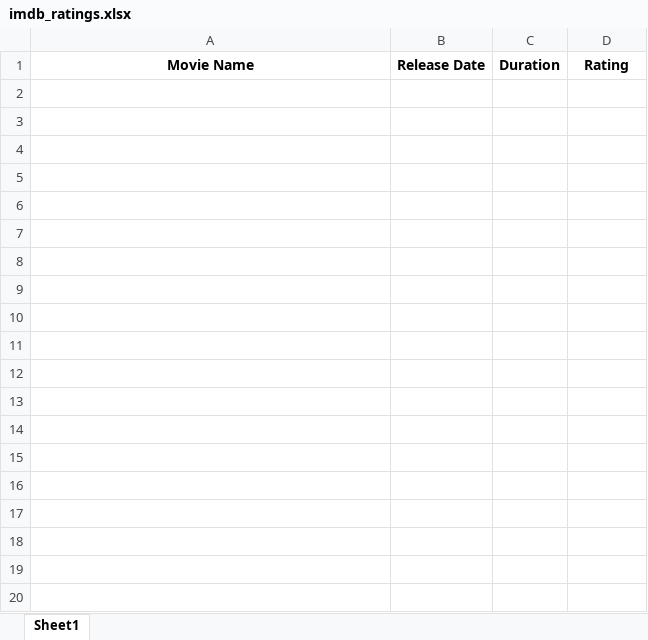
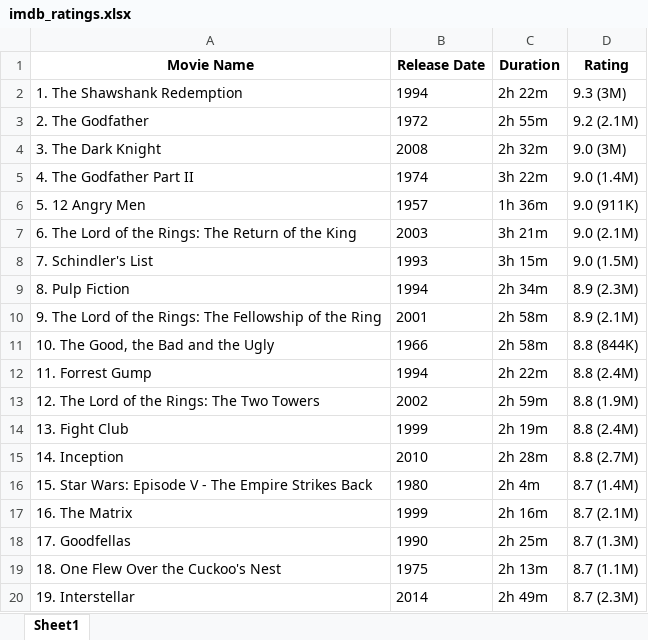
Before and after one commit to mfylmz/amazon-webscraping, an Excel workbook: imdb_ratings.xlsx, sheet Sheet1, drawn as a sheet; only a part is shown; values as stored, in another font and other column widths than the file's, no borders; the diff covers the shown part only; the diff names each change by its address in the sheet, - before the commit and + after, or states it on an @@ line.

Commit message:
Last Update

```diff
--- a/imdb_ratings.xlsx (sheet Sheet1)
+++ b/imdb_ratings.xlsx (sheet Sheet1)
+row 2: 1. The Shawshank Redemption | 1994 | 2h 22m | 9.3 (3M)
+row 3: 2. The Godfather | 1972 | 2h 55m | 9.2 (2.1M)
+row 4: 3. The Dark Knight | 2008 | 2h 32m | 9.0 (3M)
+row 5: 4. The Godfather Part II | 1974 | 3h 22m | 9.0 (1.4M)
+row 6: 5. 12 Angry Men | 1957 | 1h 36m | 9.0 (911K)
+row 7: 6. The Lord of the Rings: The Return of the King | 2003 | 3h 21m | 9.0 (2.1M)
+row 8: 7. Schindler's List | 1993 | 3h 15m | 9.0 (1.5M)
+row 9: 8. Pulp Fiction | 1994 | 2h 34m | 8.9 (2.3M)
+row 10: 9. The Lord of the Rings: The Fellowship of the Ring | 2001 | 2h 58m | 8.9 (2.1M)
+row 11: 10. The Good, the Bad and the Ugly | 1966 | 2h 58m | 8.8 (844K)
+row 12: 11. Forrest Gump | 1994 | 2h 22m | 8.8 (2.4M)
+row 13: 12. The Lord of the Rings: The Two Towers | 2002 | 2h 59m | 8.8 (1.9M)
+row 14: 13. Fight Club | 1999 | 2h 19m | 8.8 (2.4M)
+row 15: 14. Inception | 2010 | 2h 28m | 8.8 (2.7M)
+row 16: 15. Star Wars: Episode V - The Empire Strikes Back | 1980 | 2h 4m | 8.7 (1.4M)
+row 17: 16. The Matrix | 1999 | 2h 16m | 8.7 (2.1M)
+row 18: 17. Goodfellas | 1990 | 2h 25m | 8.7 (1.3M)
+row 19: 18. One Flew Over the Cuckoo's Nest | 1975 | 2h 13m | 8.7 (1.1M)
+row 20: 19. Interstellar | 2014 | 2h 49m | 8.7 (2.3M)
```
Also changed, not shown: 231 added rows elsewhere in this sheet.
